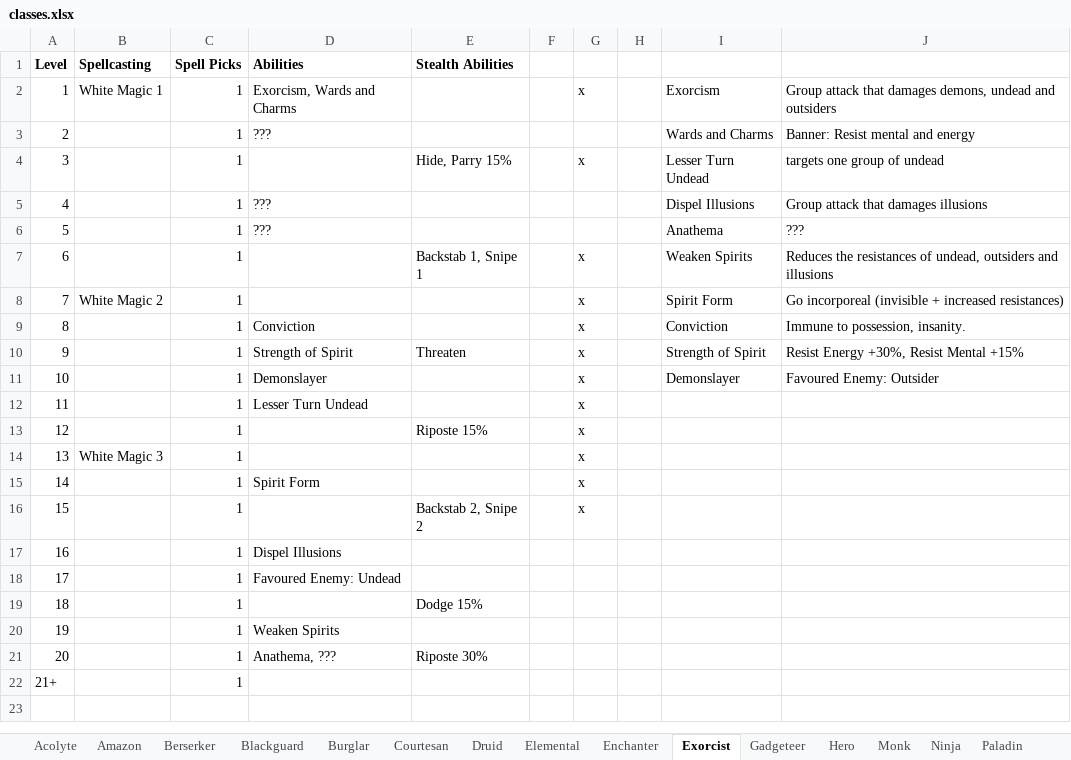
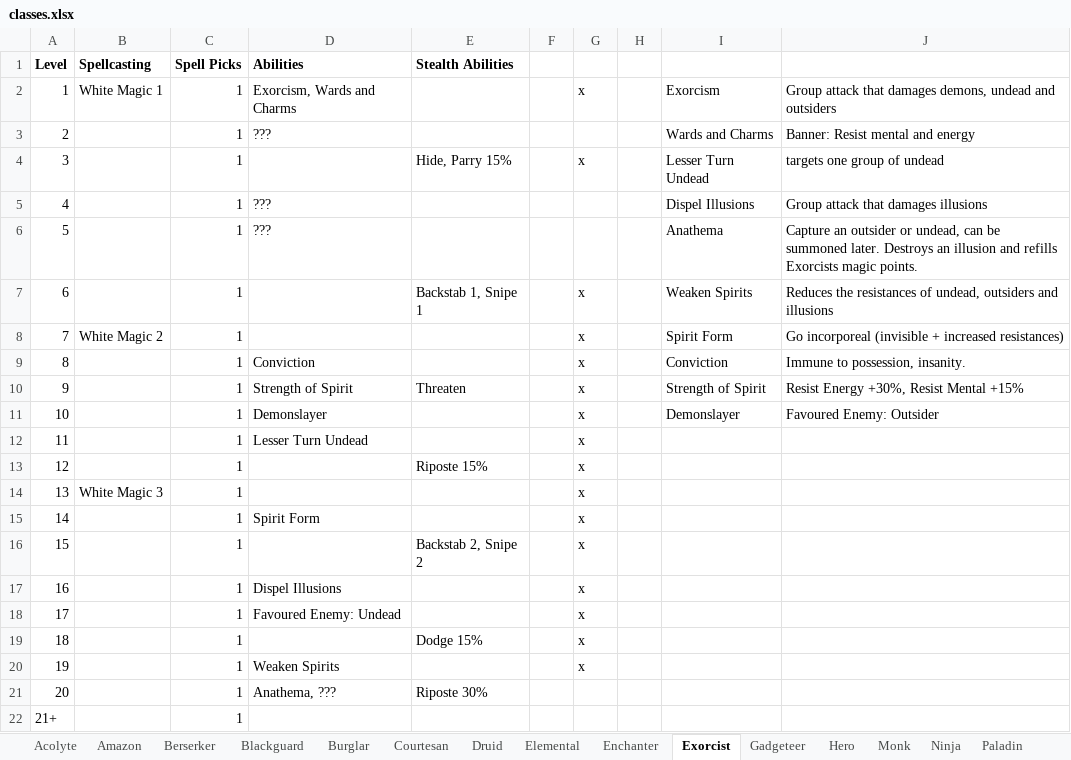
Before and after one commit to alan-mcl/escapeftmaze_raws, an Excel workbook: doc/classes.xlsx, sheet Exorcist, drawn as a sheet; values as stored, in another font and other column widths than the file's, no borders; the diff names each change by its address in the sheet, - before the commit and + after, or states it on an @@ line.

Commit message:
checkpoint

```diff
--- a/doc/classes.xlsx (sheet Exorcist)
+++ b/doc/classes.xlsx (sheet Exorcist)
-J6: ???
+J6: Capture an outsider or undead, can be summoned later. Destroys an illusion and refills Exorcists magic points.
-G17:G20: (empty)
+G17:G20: x
```
